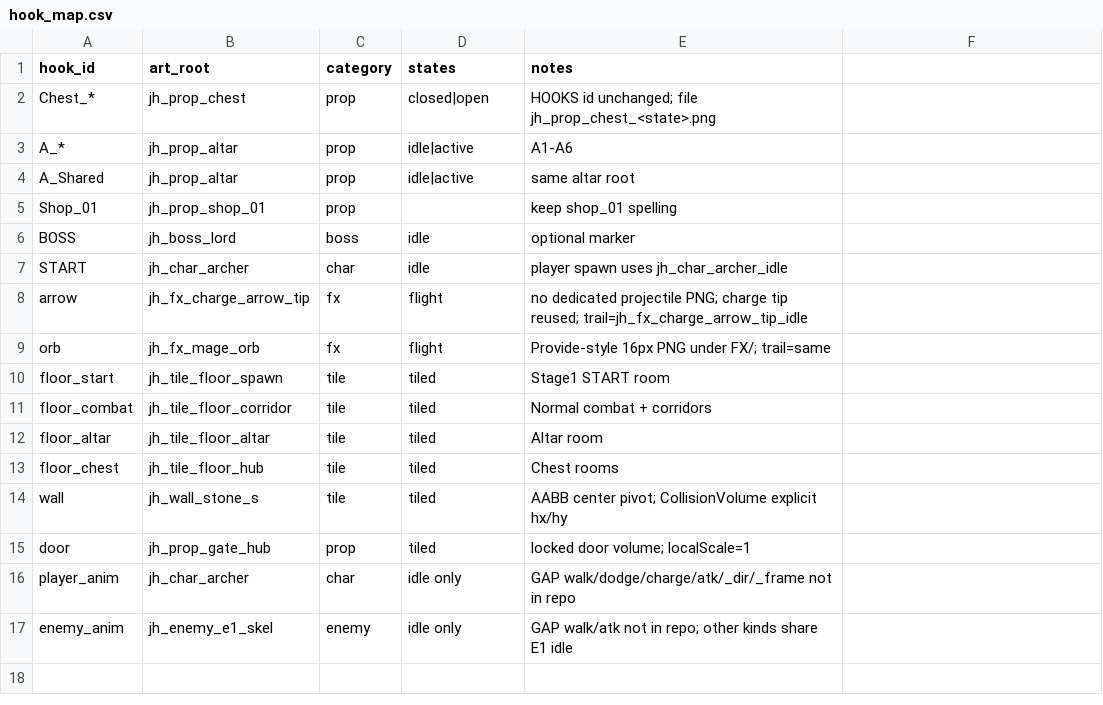
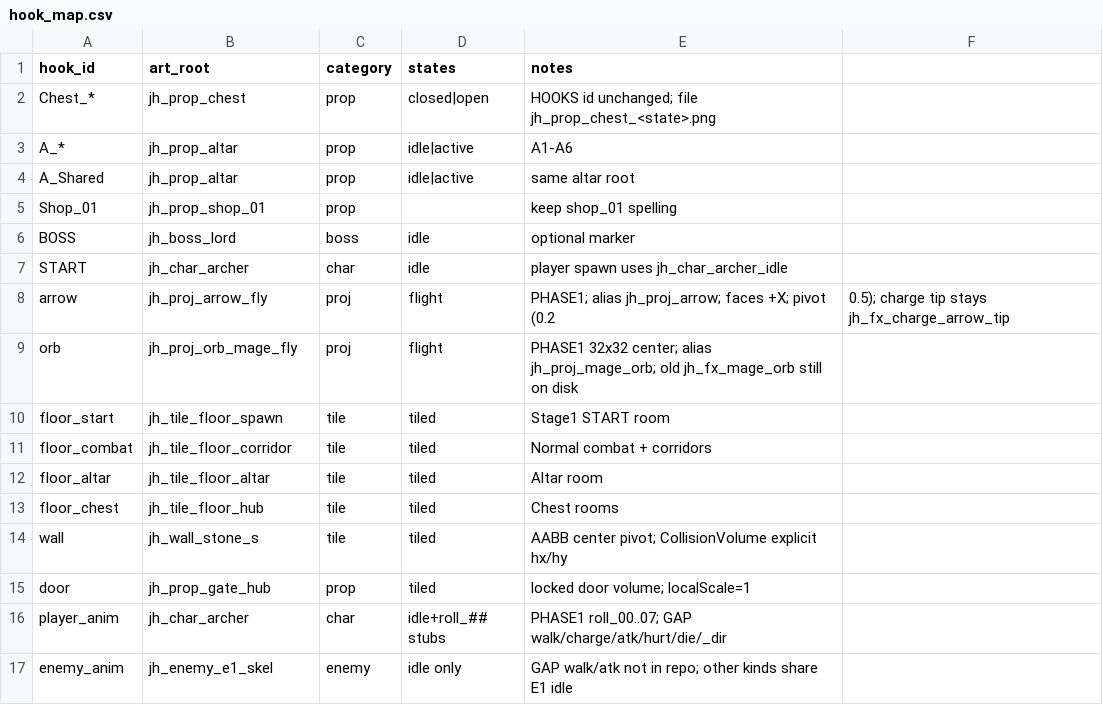
Before and after one commit to simple032/RogueShooter, a CSV file: Assets/Art/JianHai/hook_map.csv, drawn as a sheet.

```diff
--- a/Assets/Art/JianHai/hook_map.csv
+++ b/Assets/Art/JianHai/hook_map.csv
@@ -7,4 +7,4 @@ BOSS,jh_boss_lord,boss,idle,optional marker
 START,jh_char_archer,char,idle,player spawn uses jh_char_archer_idle
-arrow,jh_fx_charge_arrow_tip,fx,flight,no dedicated projectile PNG; charge tip reused; trail=jh_fx_charge_arrow_tip_idle
-orb,jh_fx_mage_orb,fx,flight,Provide-style 16px PNG under FX/; trail=same
+arrow,jh_proj_arrow_fly,proj,flight,PHASE1; alias jh_proj_arrow; faces +X; pivot (0.2,0.5); charge tip stays jh_fx_charge_arrow_tip
+orb,jh_proj_orb_mage_fly,proj,flight,PHASE1 32x32 center; alias jh_proj_mage_orb; old jh_fx_mage_orb still on disk
 floor_start,jh_tile_floor_spawn,tile,tiled,Stage1 START room
@@ -15,3 +15,3 @@ wall,jh_wall_stone_s,tile,tiled,AABB center pivot; CollisionVolume explicit hx/h
 door,jh_prop_gate_hub,prop,tiled,locked door volume; localScale=1
-player_anim,jh_char_archer,char,idle only,GAP walk/dodge/charge/atk/_dir/_frame not in repo
+player_anim,jh_char_archer,char,idle+roll_## stubs,PHASE1 roll_00..07; GAP walk/charge/atk/hurt/die/_dir
 enemy_anim,jh_enemy_e1_skel,enemy,idle only,GAP walk/atk not in repo; other kinds share E1 idle
```
Also changed, not shown: Assets/StreamingAssets/EnemyPoolDraft/stage1_playable_evidence.csv, 36 other files.
